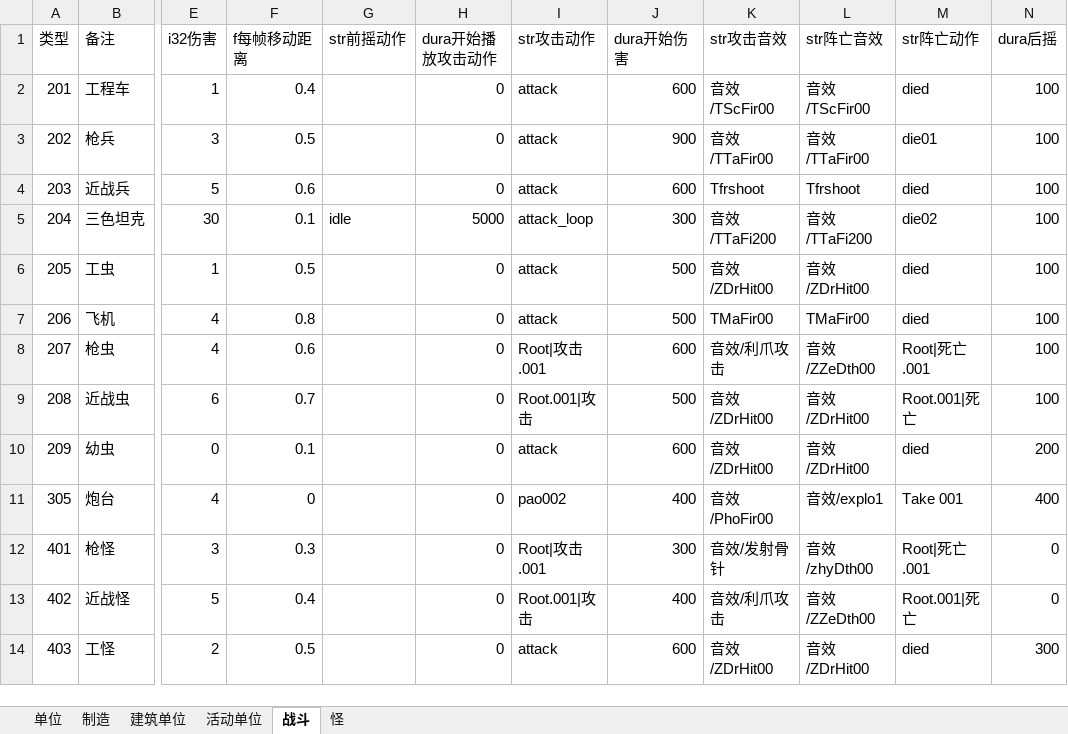
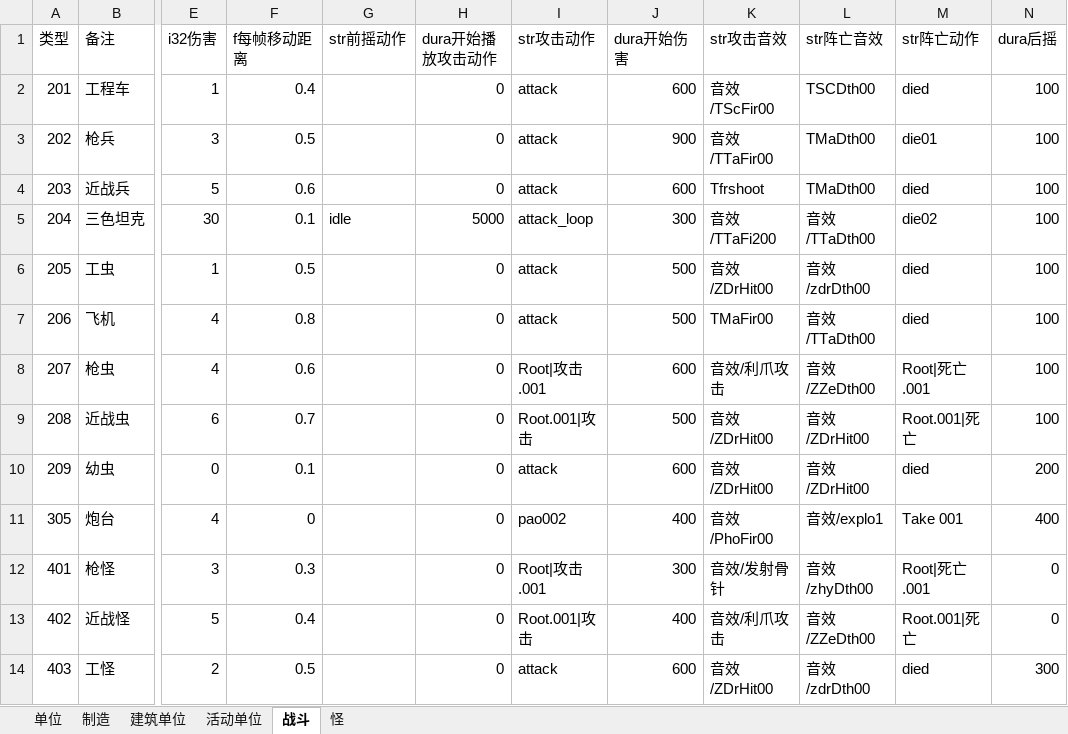
Before and after one commit to 544898458/Iocp20Coroutine, an Excel workbook: Iocp20Coroutine/表/单位.xlsx, sheet 战斗, drawn as a sheet; only a part is shown, gaps mark what is left out; values as stored, in another font and other column widths than the file's, no borders; the diff names each change by its address in the sheet, - before the commit and + after, or states it on an @@ line.

```diff
--- a/Iocp20Coroutine/表/单位.xlsx (sheet 战斗)
+++ b/Iocp20Coroutine/表/单位.xlsx (sheet 战斗)
-L2 (str阵亡音效): 音效/TScFir00
+L2 (str阵亡音效): TSCDth00
-L3 (str阵亡音效): 音效/TTaFir00
+L3 (str阵亡音效): TMaDth00
-L4 (str阵亡音效): Tfrshoot
+L4 (str阵亡音效): TMaDth00
-L5 (str阵亡音效): 音效/TTaFi200
+L5 (str阵亡音效): 音效/TTaDth00
-L6 (str阵亡音效): 音效/ZDrHit00
+L6 (str阵亡音效): 音效/zdrDth00
-L7 (str阵亡音效): TMaFir00
+L7 (str阵亡音效): 音效/TTaDth00
-L14 (str阵亡音效): 音效/ZDrHit00
+L14 (str阵亡音效): 音效/zdrDth00
```
Also changed, not shown: 4 other files.
